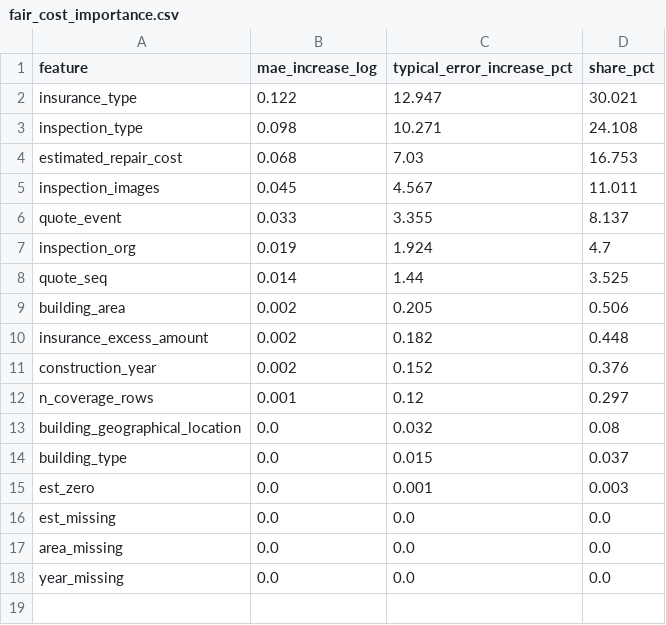
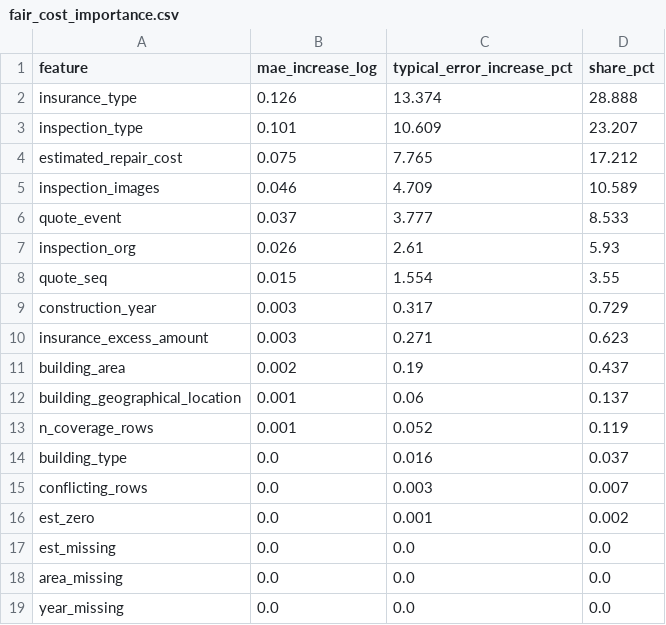
Before and after one commit to arumds/claims_cost_triage, a CSV file: outputs/fair_cost_importance.csv, drawn as a sheet.

Commit message:
Update fair-cost feature importance
Adds conflicting_rows; insurance type ~29%, damage type ~23%, estimate ~17%. Regenerated by run_pipeline.py after resolving conflicting rows within a quote by majority vote.

```diff
--- a/outputs/fair_cost_importance.csv
+++ b/outputs/fair_cost_importance.csv
@@ -1,16 +1,17 @@
 feature,mae_increase_log,typical_error_increase_pct,share_pct
-insurance_type,0.122,12.947,30.021
-inspection_type,0.098,10.271,24.108
-estimated_repair_cost,0.068,7.03,16.753
-inspection_images,0.045,4.567,11.011
-quote_event,0.033,3.355,8.137
-inspection_org,0.019,1.924,4.7
-quote_seq,0.014,1.44,3.525
-building_area,0.002,0.205,0.506
-insurance_excess_amount,0.002,0.182,0.448
-construction_year,0.002,0.152,0.376
-n_coverage_rows,0.001,0.12,0.297
-building_geographical_location,0.0,0.032,0.08
-building_type,0.0,0.015,0.037
-est_zero,0.0,0.001,0.003
+insurance_type,0.126,13.374,28.888
+inspection_type,0.101,10.609,23.207
+estimated_repair_cost,0.075,7.765,17.212
+inspection_images,0.046,4.709,10.589
+quote_event,0.037,3.777,8.533
+inspection_org,0.026,2.61,5.93
+quote_seq,0.015,1.554,3.55
+construction_year,0.003,0.317,0.729
+insurance_excess_amount,0.003,0.271,0.623
+building_area,0.002,0.19,0.437
+building_geographical_location,0.001,0.06,0.137
+n_coverage_rows,0.001,0.052,0.119
+building_type,0.0,0.016,0.037
+conflicting_rows,0.0,0.003,0.007
+est_zero,0.0,0.001,0.002
 est_missing,0.0,0.0,0.0
```
